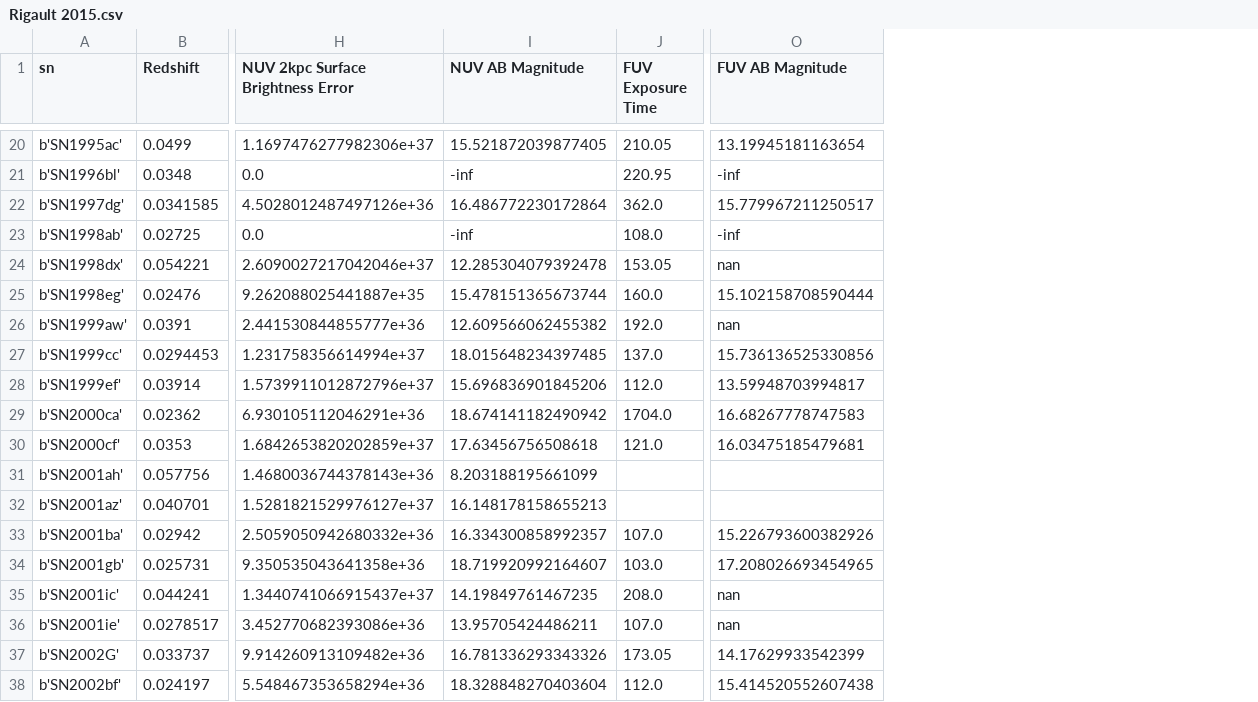
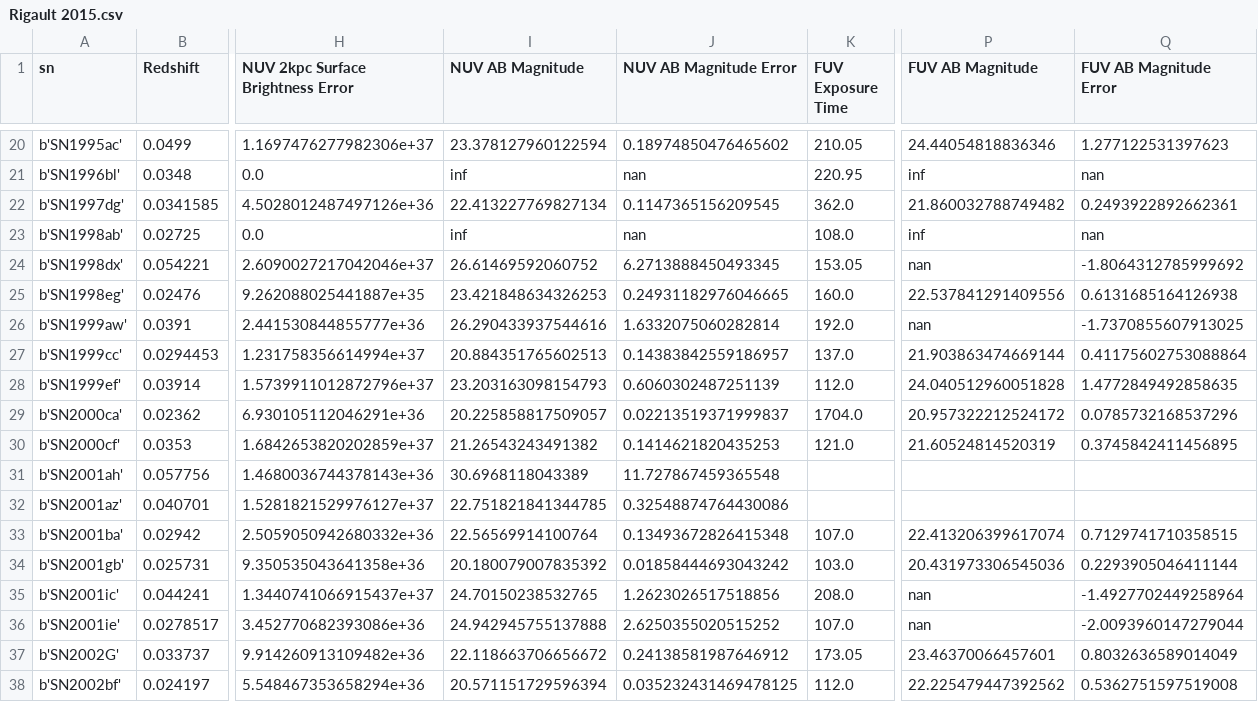
Before and after one commit to mwvgroup/Surface-Brightness, a CSV file: Rigault 2015/Rigault 2015.csv, drawn as a sheet; only a part is shown, gaps mark what is left out; addresses are those after the commit; the diff covers the shown part only; the diff names each change by its address in the sheet, - before the commit and + after, or states it on an @@ line.

Commit message:
Added AB magnitude to Rigault data
 - Added AB magnitude to Rigault output tables for comparison with
Rigault et al. 2015.

```diff
--- a/Rigault 2015/Rigault 2015.csv
+++ b/Rigault 2015/Rigault 2015.csv
+column J (NUV AB Magnitude Error), rows 20-38: 0.18974850476465602 | nan | 0.1147365156209545 | nan | 6.2713888450493345 | 0.24931182976046665 | 1.6332075060282814 | 0.14383842559186957 | 0.6060302487251139 | 0.02213519371999837 | 0.1414621820435253 | 11.727867459365548 | 0.32548874764430086 | 0.13493672826415348 | 0.01858444693043242 | 1.2623026517518856 | 2.6250355020515252 | 0.24138581987646912 | 0.035232431469478125
+column Q (FUV AB Magnitude Error), rows 20-38: 1.277122531397623 | nan | 0.2493922892662361 | nan | -1.8064312785999692 | 0.6131685164126938 | -1.7370855607913025 | 0.41175602753088864 | 1.4772849492858635 | 0.0785732168537296 | 0.3745842411456895 |  |  | 0.7129741710358515 | 0.2293905046411144 | -1.4927702449258964 | -2.0093960147279044 | 0.8032636589014049 | 0.5362751597519008
-I20 (NUV AB Magnitude): 15.521872039877405
+I20 (NUV AB Magnitude): 23.378127960122594
-P20 (FUV AB Magnitude): 13.19945181163654
+P20 (FUV AB Magnitude): 24.44054818836346
-I21 (NUV AB Magnitude): -inf
+I21 (NUV AB Magnitude): inf
-P21 (FUV AB Magnitude): -inf
+P21 (FUV AB Magnitude): inf
-I22 (NUV AB Magnitude): 16.486772230172864
+I22 (NUV AB Magnitude): 22.413227769827134
-P22 (FUV AB Magnitude): 15.779967211250517
+P22 (FUV AB Magnitude): 21.860032788749482
-I23 (NUV AB Magnitude): -inf
+I23 (NUV AB Magnitude): inf
-P23 (FUV AB Magnitude): -inf
+P23 (FUV AB Magnitude): inf
-I24 (NUV AB Magnitude): 12.285304079392478
+I24 (NUV AB Magnitude): 26.61469592060752
-I25 (NUV AB Magnitude): 15.478151365673744
+I25 (NUV AB Magnitude): 23.421848634326253
-P25 (FUV AB Magnitude): 15.102158708590444
+P25 (FUV AB Magnitude): 22.537841291409556
-I26 (NUV AB Magnitude): 12.609566062455382
+I26 (NUV AB Magnitude): 26.290433937544616
-I27 (NUV AB Magnitude): 18.015648234397485
+I27 (NUV AB Magnitude): 20.884351765602513
-P27 (FUV AB Magnitude): 15.736136525330856
+P27 (FUV AB Magnitude): 21.903863474669144
-I28 (NUV AB Magnitude): 15.696836901845206
+I28 (NUV AB Magnitude): 23.203163098154793
-P28 (FUV AB Magnitude): 13.59948703994817
+P28 (FUV AB Magnitude): 24.040512960051828
-I29 (NUV AB Magnitude): 18.674141182490942
+I29 (NUV AB Magnitude): 20.225858817509057
-P29 (FUV AB Magnitude): 16.68267778747583
+P29 (FUV AB Magnitude): 20.957322212524172
-I30 (NUV AB Magnitude): 17.63456756508618
+I30 (NUV AB Magnitude): 21.26543243491382
-P30 (FUV AB Magnitude): 16.03475185479681
+P30 (FUV AB Magnitude): 21.60524814520319
-I31 (NUV AB Magnitude): 8.203188195661099
+I31 (NUV AB Magnitude): 30.6968118043389
-I32 (NUV AB Magnitude): 16.148178158655213
+I32 (NUV AB Magnitude): 22.751821841344785
-I33 (NUV AB Magnitude): 16.334300858992357
+I33 (NUV AB Magnitude): 22.56569914100764
-P33 (FUV AB Magnitude): 15.226793600382926
+P33 (FUV AB Magnitude): 22.413206399617074
-I34 (NUV AB Magnitude): 18.719920992164607
+I34 (NUV AB Magnitude): 20.180079007835392
-P34 (FUV AB Magnitude): 17.208026693454965
+P34 (FUV AB Magnitude): 20.431973306545036
-I35 (NUV AB Magnitude): 14.19849761467235
+I35 (NUV AB Magnitude): 24.70150238532765
-I36 (NUV AB Magnitude): 13.95705424486211
+I36 (NUV AB Magnitude): 24.942945755137888
-I37 (NUV AB Magnitude): 16.781336293343326
+I37 (NUV AB Magnitude): 22.118663706656672
-P37 (FUV AB Magnitude): 14.17629933542399
+P37 (FUV AB Magnitude): 23.46370066457601
-I38 (NUV AB Magnitude): 18.328848270403604
+I38 (NUV AB Magnitude): 20.571151729596394
-P38 (FUV AB Magnitude): 15.414520552607438
+P38 (FUV AB Magnitude): 22.225479447392562
```
Also changed, not shown: 139 edited cells elsewhere in this file, 7 other files.
